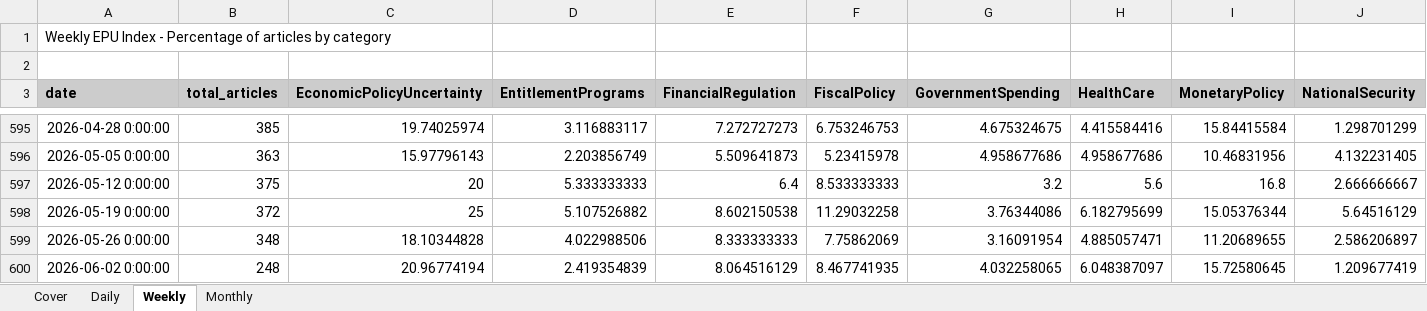
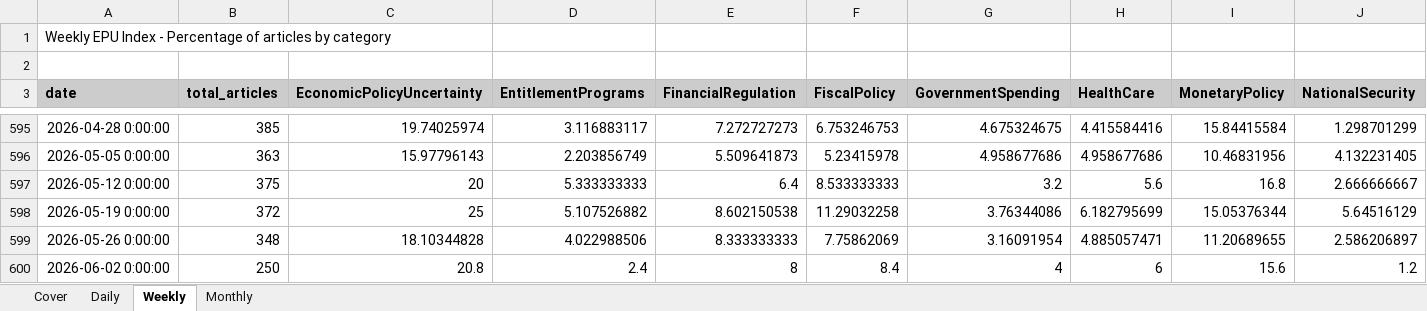
Before and after one commit to adentler1/MonitoringMexico, an Excel workbook: Mexican_EPUs.xlsx, sheet Weekly, drawn as a sheet; only a part is shown, gaps mark what is left out; values as stored, in another font and other column widths than the file's, no borders; the diff covers the shown part only; the diff names each change by its address in the sheet, - before the commit and + after, or states it on an @@ line.

```diff
--- a/Mexican_EPUs.xlsx (sheet Weekly)
+++ b/Mexican_EPUs.xlsx (sheet Weekly)
-B600 (total_articles): 248
+B600 (total_articles): 250
-C600 (EconomicPolicyUncertainty): 20.96774194
+C600 (EconomicPolicyUncertainty): 20.8
-D600 (EntitlementPrograms): 2.419354839
+D600 (EntitlementPrograms): 2.4
-E600 (FinancialRegulation): 8.064516129
+E600 (FinancialRegulation): 8
-F600 (FiscalPolicy): 8.467741935
+F600 (FiscalPolicy): 8.4
-G600 (GovernmentSpending): 4.032258065
+G600 (GovernmentSpending): 4
-H600 (HealthCare): 6.048387097
+H600 (HealthCare): 6
-I600 (MonetaryPolicy): 15.72580645
+I600 (MonetaryPolicy): 15.6
-J600 (NationalSecurity): 1.209677419
+J600 (NationalSecurity): 1.2
```
Also changed, not shown: 7 edited cells elsewhere in this sheet, sheet Monthly, sheet Daily, sheet Cover.
